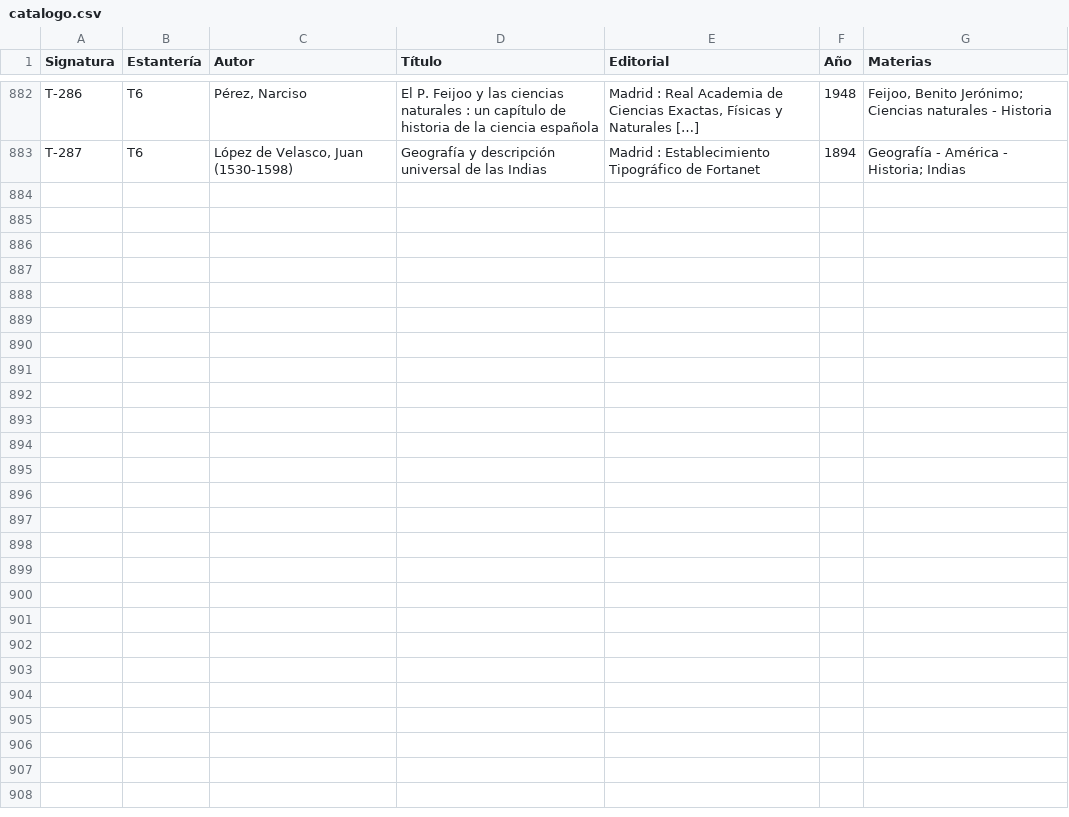
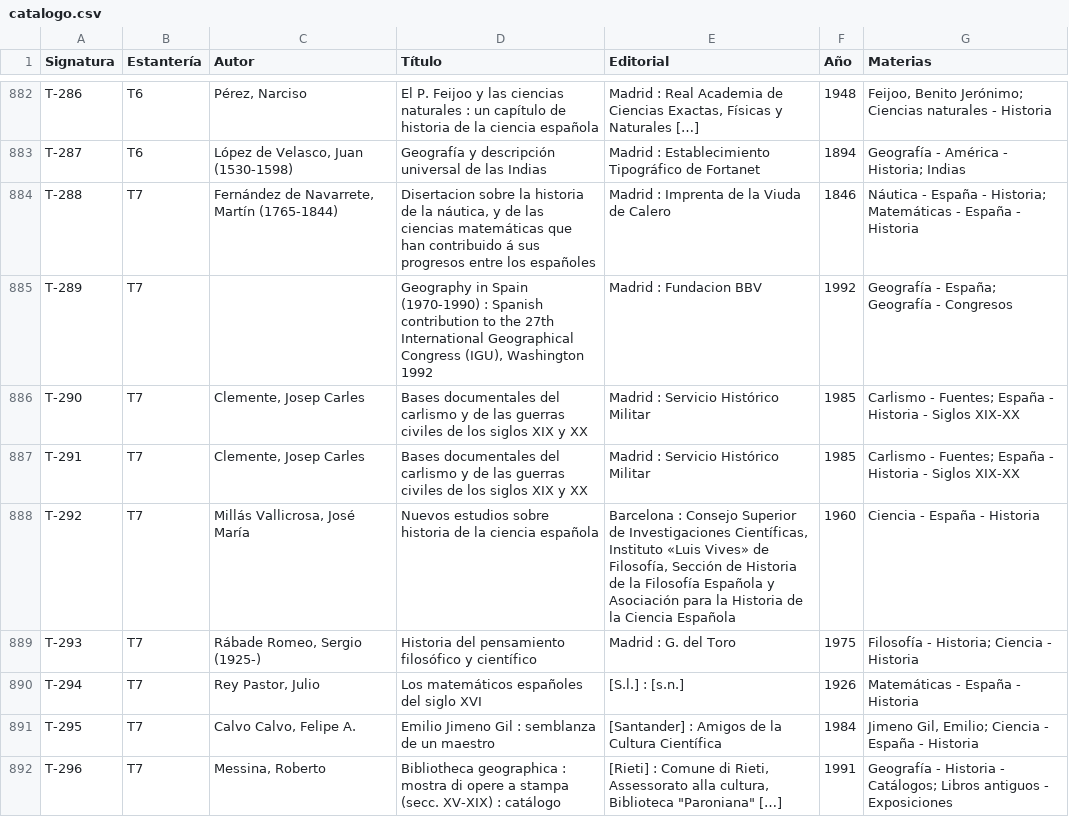
Before and after one commit to astronomia-geodesia-ucm/biblioteca, a CSV file: catalogo.csv, drawn as a sheet; only a part is shown, gaps mark what is left out; the diff names each change by its address in the sheet, - before the commit and + after, or states it on an @@ line.

```diff
--- a/catalogo.csv
+++ b/catalogo.csv
+row 884: T-288 | T7 | Fernández de Navarrete, Martín (1765-1844) | Disertacion sobre la historia de la náutica, y de las ciencias matemáticas que han contribuido á sus progresos entre los españoles | Madrid : Imprenta de la Viuda de Calero | 1846 | Náutica - España - Historia; Matemáticas - España - Historia
+row 885: T-289 | T7 |  | Geography in Spain (1970-1990) : Spanish contribution to the 27th International Geographical Congress (IGU), Washington 1992 | Madrid : Fundacion BBV | 1992 | Geografía - España; Geografía - Congresos
+row 886: T-290 | T7 | Clemente, Josep Carles | Bases documentales del carlismo y de las guerras civiles de los siglos XIX y XX | Madrid : Servicio Histórico Militar | 1985 | Carlismo - Fuentes; España - Historia - Siglos XIX-XX
+row 887: T-291 | T7 | Clemente, Josep Carles | Bases documentales del carlismo y de las guerras civiles de los siglos XIX y XX | Madrid : Servicio Histórico Militar | 1985 | Carlismo - Fuentes; España - Historia - Siglos XIX-XX
+row 888: T-292 | T7 | Millás Vallicrosa, José María | Nuevos estudios sobre historia de la ciencia española | Barcelona : Consejo Superior de Investigaciones Científicas, Instituto «Luis Vives» de Filosofía, Sección de Historia de la Filosofía Española y Asociación para la Historia de la Ciencia Española | 1960 | Ciencia - España - Historia
+row 889: T-293 | T7 | Rábade Romeo, Sergio (1925-) | Historia del pensamiento filosófico y científico | Madrid : G. del Toro | 1975 | Filosofía - Historia; Ciencia - Historia
+row 890: T-294 | T7 | Rey Pastor, Julio | Los matemáticos españoles del siglo XVI | [S.l.] : [s.n.] | 1926 | Matemáticas - España - Historia
+row 891: T-295 | T7 | Calvo Calvo, Felipe A. | Emilio Jimeno Gil : semblanza de un maestro | [Santander] : Amigos de la Cultura Científica | 1984 | Jimeno Gil, Emilio; Ciencia - España - Historia
+row 892: T-296 | T7 | Messina, Roberto | Bibliotheca geographica : mostra di opere a stampa (secc. XV-XIX) : catálogo | [Rieti] : Comune di Rieti, Assessorato alla cultura, Biblioteca "Paroniana" […] | 1991 | Geografía - Historia - Catálogos; Libros antiguos - Exposiciones
```
Also changed, not shown: 2 other files.
